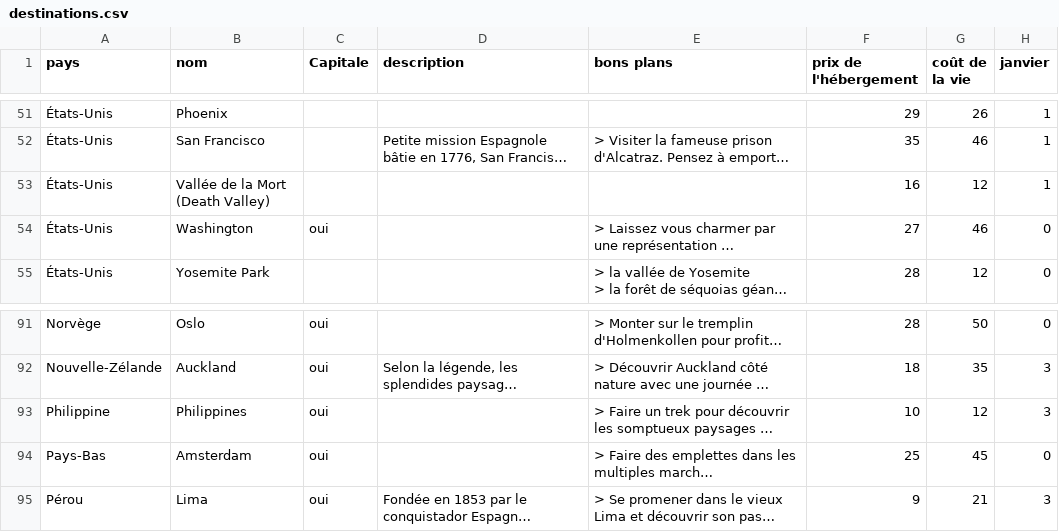
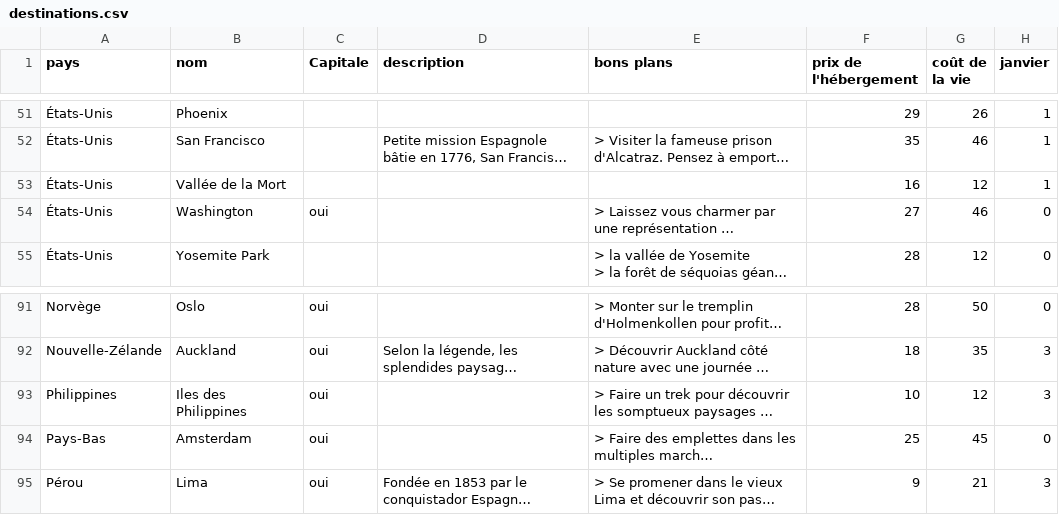
Before and after one commit to guilhemVB/Pegase, a CSV file: web/files/destinations.csv, drawn as a sheet; only a part is shown, gaps mark what is left out; long unchanged cells end in …; the diff names each change by its address in the sheet, - before the commit and + after, or states it on an @@ line.

Commit message:
New destinations images

```diff
--- a/web/files/destinations.csv
+++ b/web/files/destinations.csv
-B53 (nom): Vallée de la Mort (Death Valley)
+B53 (nom): Vallée de la Mort
-A93 (pays): Philippine
+A93 (pays): Philippines
-B93 (nom): Philippines
+B93 (nom): Iles des Philippines
```
Also changed, not shown: web/files/pays.csv, 10 other files.
